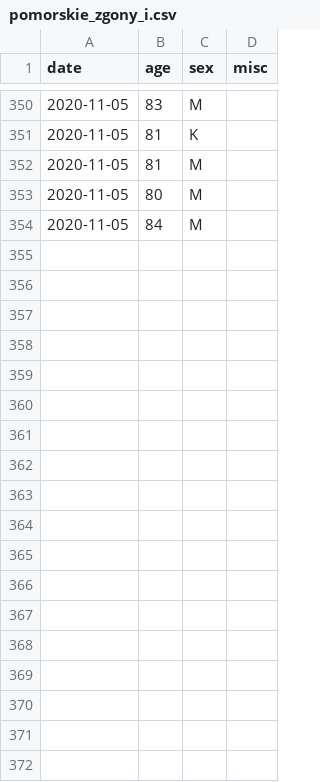
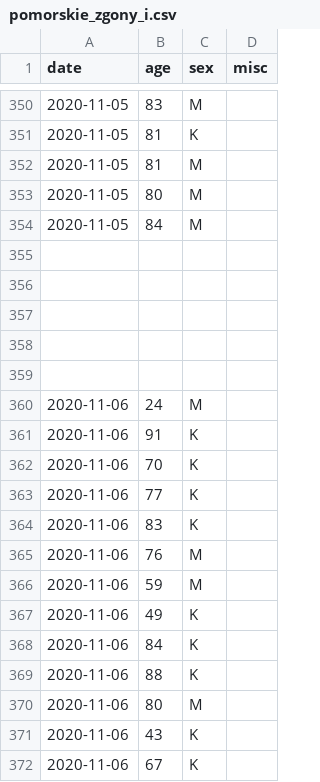
Before and after one commit to knsm-psw/NI-KW, a CSV file: pomorskie_zgony_i.csv, drawn as a sheet; only a part is shown, gaps mark what is left out.

Commit message:
pomorskie zgony

```diff
--- a/pomorskie_zgony_i.csv
+++ b/pomorskie_zgony_i.csv
@@ -354 +354,19 @@ date;age;sex;misc
 2020-11-05;84;M
+
+
+
+
+
+2020-11-06;24;M
+2020-11-06;91;K
+2020-11-06;70;K
+2020-11-06;77;K
+2020-11-06;83;K
+2020-11-06;76;M
+2020-11-06;59;M
+2020-11-06;49;K
+2020-11-06;84;K
+2020-11-06;88;K
+2020-11-06;80;M
+2020-11-06;43;K
+2020-11-06;67;K
```
Also changed, not shown: pomorskie_zgony_d.csv.
